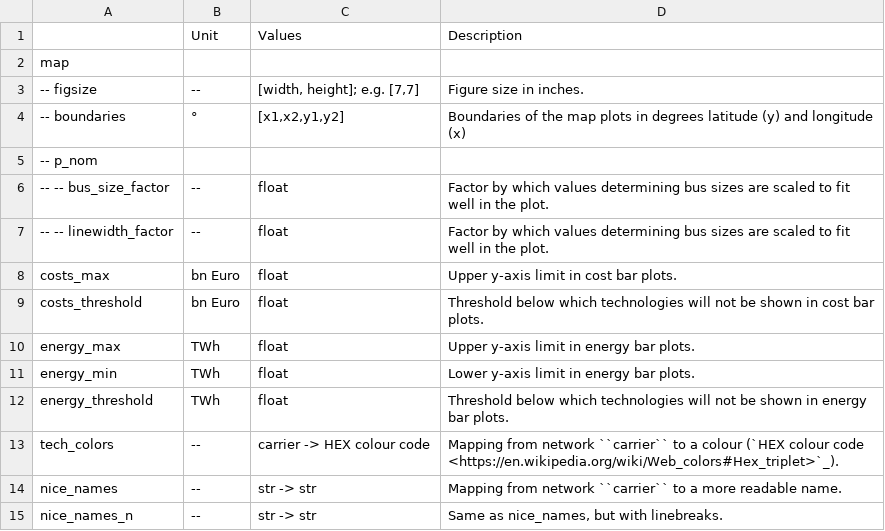
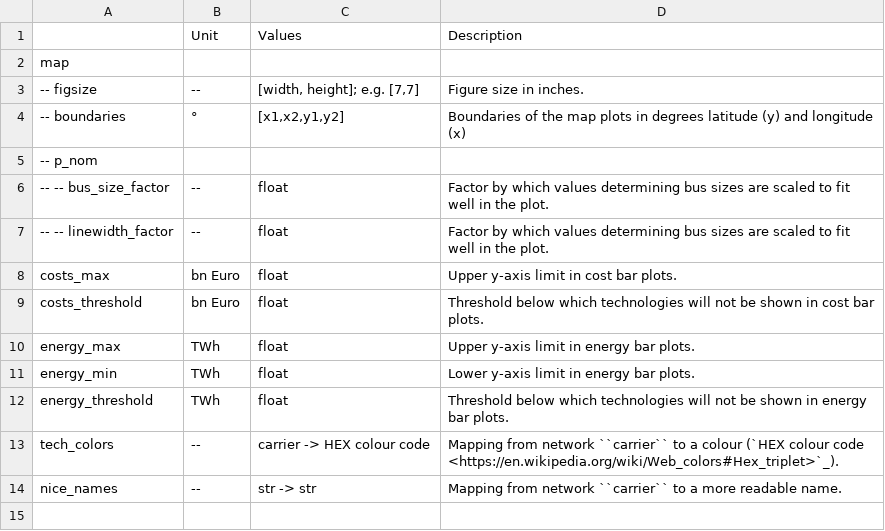
Before and after one commit to AGGM-AG/pypsa-at, a CSV file: doc/configtables/plotting.csv, drawn as a sheet.

```diff
--- a/doc/configtables/plotting.csv
+++ b/doc/configtables/plotting.csv
@@ -14,2 +14 @@ tech_colors,--,"carrier -> HEX colour code","Mapping from network ``carrier`` to
 nice_names,--,"str -> str","Mapping from network ``carrier`` to a more readable name."
-nice_names_n,--,"str -> str","Same as nice_names, but with linebreaks."
```
Also changed, not shown: doc/configtables/scenario.csv, 36 other files.
